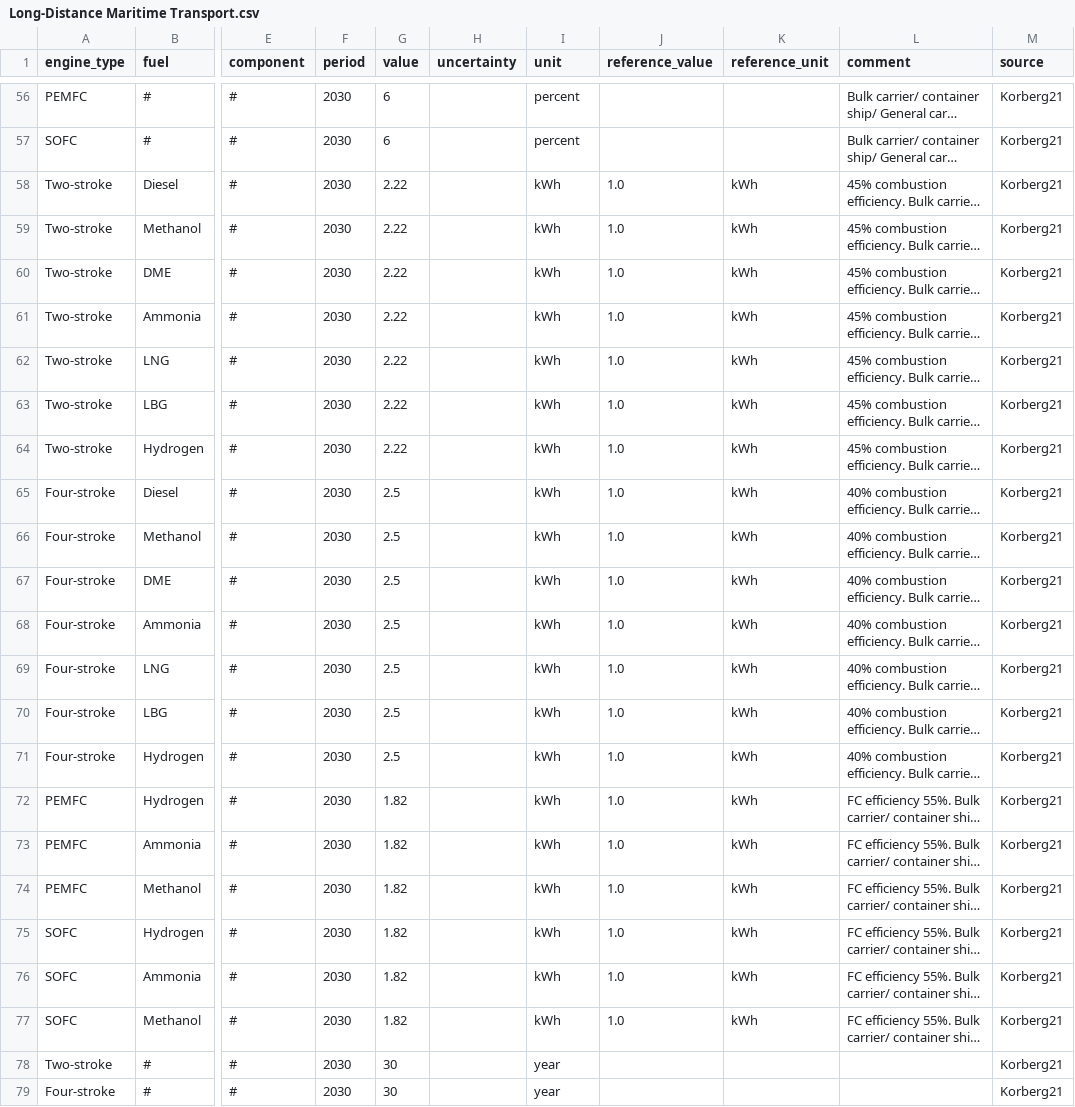
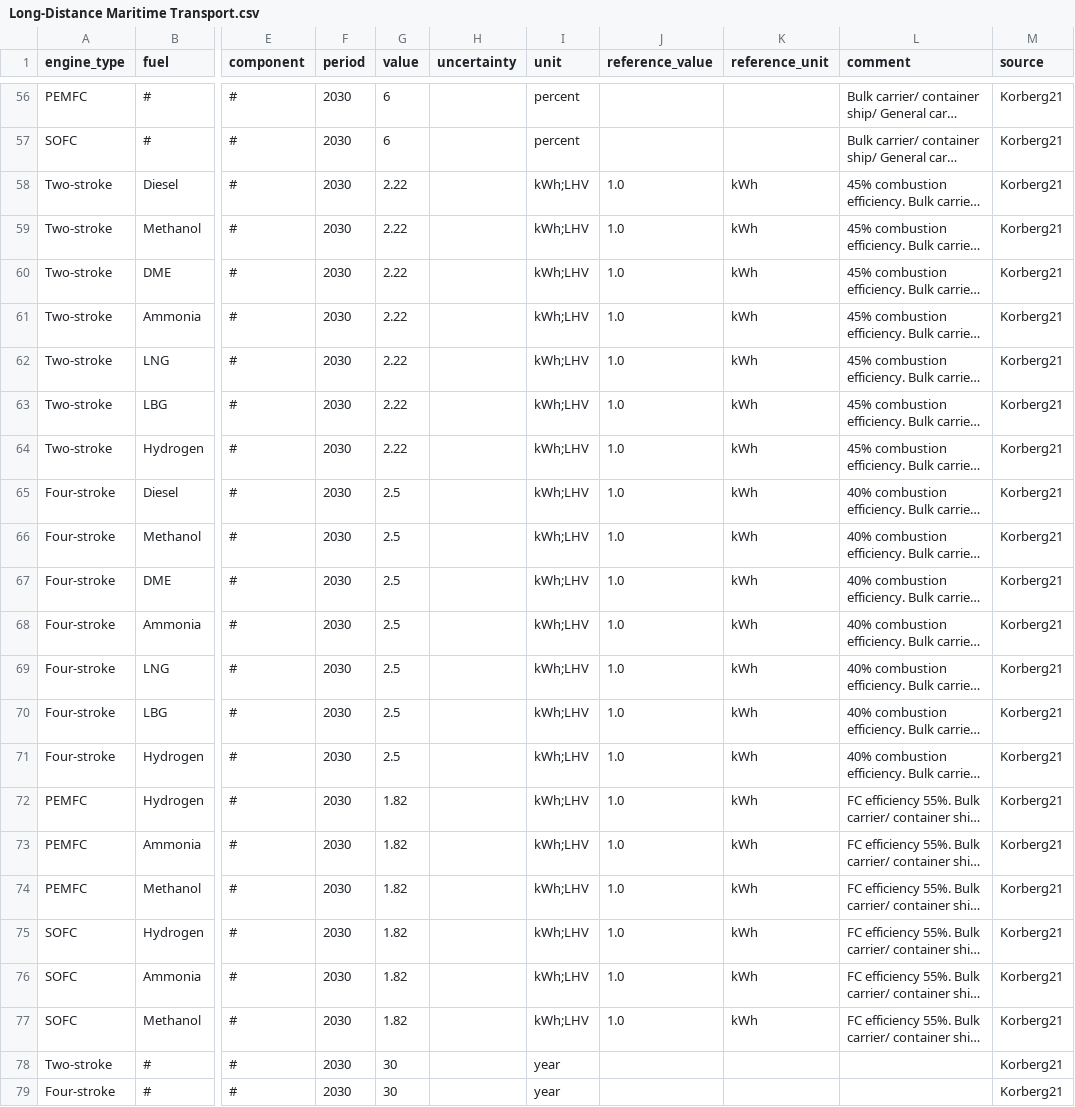
Before and after one commit to PhilippVerpoort/posted, a CSV file: inst/extdata/database/tedfs/Tech/Long-Distance Maritime Transport.csv, drawn as a sheet; only a part is shown, gaps mark what is left out; long unchanged cells end in …; the diff names each change by its address in the sheet, - before the commit and + after, or states it on an @@ line.

Commit message:
fixed ammonia combustion bug

```diff
--- a/inst/extdata/database/tedfs/Tech/Long-Distance Maritime Transport.csv
+++ b/inst/extdata/database/tedfs/Tech/Long-Distance Maritime Transport.csv
-I58:I77 (unit): kWh
+I58:I77 (unit): kWh;LHV
```
